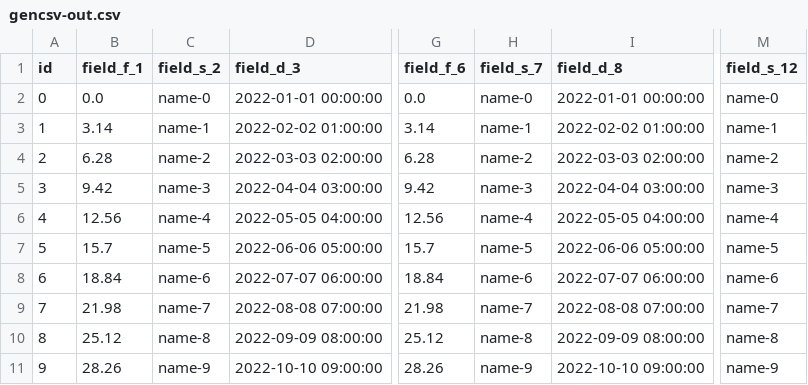
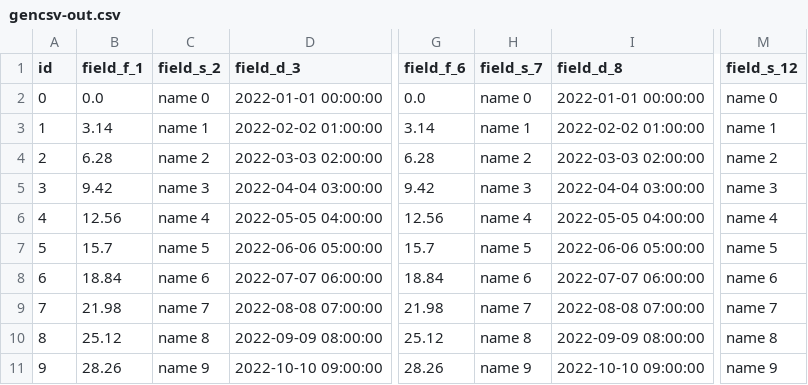
Before and after one commit to a-moscatelli/pyspark, a CSV file: gencsv-out.csv, drawn as a sheet; only a part is shown, gaps mark what is left out; the diff covers the shown part only; the diff names each change by its address in the sheet, - before the commit and + after, or states it on an @@ line.

```diff
--- a/gencsv-out.csv
+++ b/gencsv-out.csv
-C2 (field_s_2): name-0
+C2 (field_s_2): name 0
-H2 (field_s_7): name-0
+H2 (field_s_7): name 0
-M2 (field_s_12): name-0
+M2 (field_s_12): name 0
-C3 (field_s_2): name-1
+C3 (field_s_2): name 1
-H3 (field_s_7): name-1
+H3 (field_s_7): name 1
-M3 (field_s_12): name-1
+M3 (field_s_12): name 1
-C4 (field_s_2): name-2
+C4 (field_s_2): name 2
-H4 (field_s_7): name-2
+H4 (field_s_7): name 2
-M4 (field_s_12): name-2
+M4 (field_s_12): name 2
-C5 (field_s_2): name-3
+C5 (field_s_2): name 3
-H5 (field_s_7): name-3
+H5 (field_s_7): name 3
-M5 (field_s_12): name-3
+M5 (field_s_12): name 3
-C6 (field_s_2): name-4
+C6 (field_s_2): name 4
-H6 (field_s_7): name-4
+H6 (field_s_7): name 4
-M6 (field_s_12): name-4
+M6 (field_s_12): name 4
-C7 (field_s_2): name-5
+C7 (field_s_2): name 5
-H7 (field_s_7): name-5
+H7 (field_s_7): name 5
-M7 (field_s_12): name-5
+M7 (field_s_12): name 5
-C8 (field_s_2): name-6
+C8 (field_s_2): name 6
-H8 (field_s_7): name-6
+H8 (field_s_7): name 6
-M8 (field_s_12): name-6
+M8 (field_s_12): name 6
-C9 (field_s_2): name-7
+C9 (field_s_2): name 7
-H9 (field_s_7): name-7
+H9 (field_s_7): name 7
-M9 (field_s_12): name-7
+M9 (field_s_12): name 7
-C10 (field_s_2): name-8
+C10 (field_s_2): name 8
-H10 (field_s_7): name-8
+H10 (field_s_7): name 8
-M10 (field_s_12): name-8
+M10 (field_s_12): name 8
-C11 (field_s_2): name-9
+C11 (field_s_2): name 9
-H11 (field_s_7): name-9
+H11 (field_s_7): name 9
-M11 (field_s_12): name-9
+M11 (field_s_12): name 9
```
Also changed, not shown: 120 edited cells elsewhere in this file, 1 other file.
